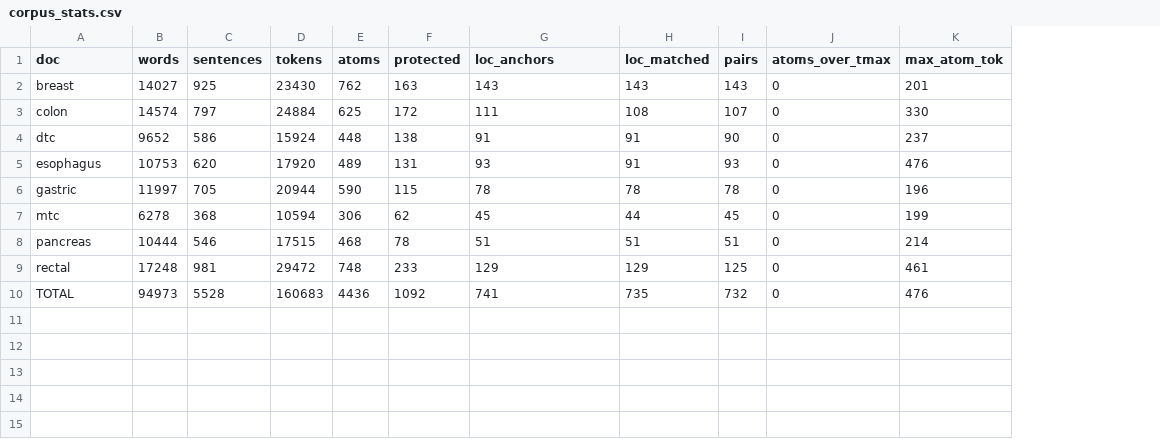
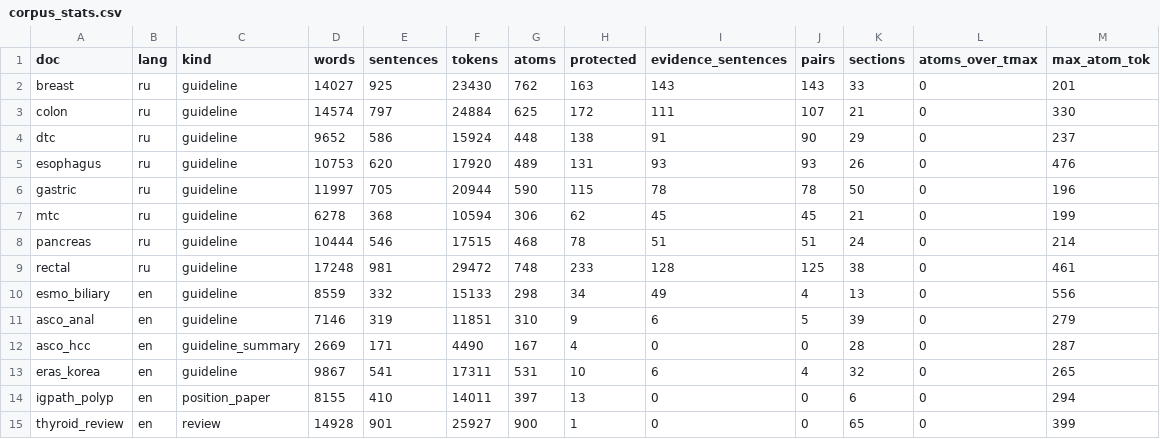
Before and after one commit to EdwFa/ascm, a CSV file: results/corpus_stats.csv, drawn as a sheet; removed rows and columns are numbered as before the commit, all else as after; the diff names each change by its address in the sheet, - before the commit and + after, or states it on an @@ line.

```diff
--- a/results/corpus_stats.csv
+++ b/results/corpus_stats.csv
+column B (lang), rows 2-9: all ru
+column C (kind), rows 2-9: all guideline
-column H (loc_matched), rows 2-9: 143 | 108 | 91 | 91 | 78 | 44 | 51 | 129
+column K (sections), rows 2-9: 33 | 21 | 29 | 26 | 50 | 21 | 24 | 38
-I1: loc_anchors
+I1: evidence_sentences
-I9 (evidence_sentences): 129
+I9 (evidence_sentences): 128
-row 10: TOTAL | 94973 | 5528 | 160683 | 4436 | 1092 | 741 | 735 | 732 | 0 | 476
+row 10: esmo_biliary | en | guideline | 8559 | 332 | 15133 | 298 | 34 | 49 | 4 | 13 | 0 | 556
+row 11: asco_anal | en | guideline | 7146 | 319 | 11851 | 310 | 9 | 6 | 5 | 39 | 0 | 279
+row 12: asco_hcc | en | guideline_summary | 2669 | 171 | 4490 | 167 | 4 | 0 | 0 | 28 | 0 | 287
+row 13: eras_korea | en | guideline | 9867 | 541 | 17311 | 531 | 10 | 6 | 4 | 32 | 0 | 265
+row 14: igpath_polyp | en | position_paper | 8155 | 410 | 14011 | 397 | 13 | 0 | 0 | 6 | 0 | 294
+row 15: thyroid_review | en | review | 14928 | 901 | 25927 | 900 | 1 | 0 | 0 | 65 | 0 | 399
```
Also changed, not shown: results/tests.csv, 13 other files.
